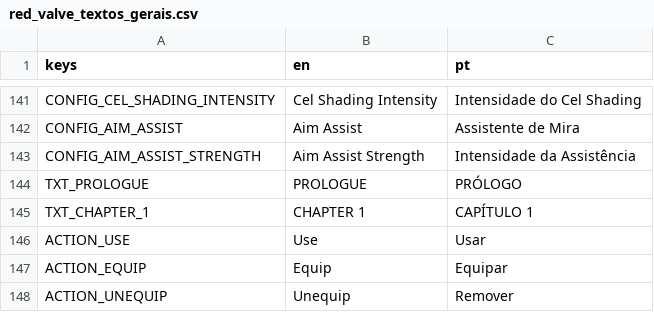
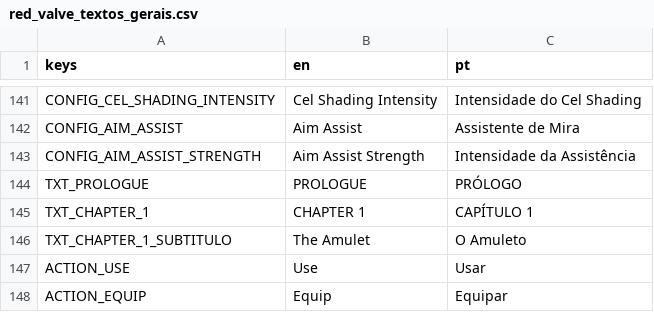
Before and after one commit to hileydson/Red-Valve, a CSV file: red-valve/assets/textos/red_valve_textos_gerais.csv, drawn as a sheet; only a part is shown, gaps mark what is left out; the shorter side is filled out with more unchanged rows.

Commit message:
texto capitulo 1

```diff
--- a/red-valve/assets/textos/red_valve_textos_gerais.csv
+++ b/red-valve/assets/textos/red_valve_textos_gerais.csv
@@ -145,2 +145,3 @@ TXT_PROLOGUE,PROLOGUE,PRÓLOGO
 TXT_CHAPTER_1,CHAPTER 1,CAPÍTULO 1
+TXT_CHAPTER_1_SUBTITULO,The Amulet,O Amuleto
 ACTION_USE,Use,Usar
```
Also changed, not shown: 1 other file.
